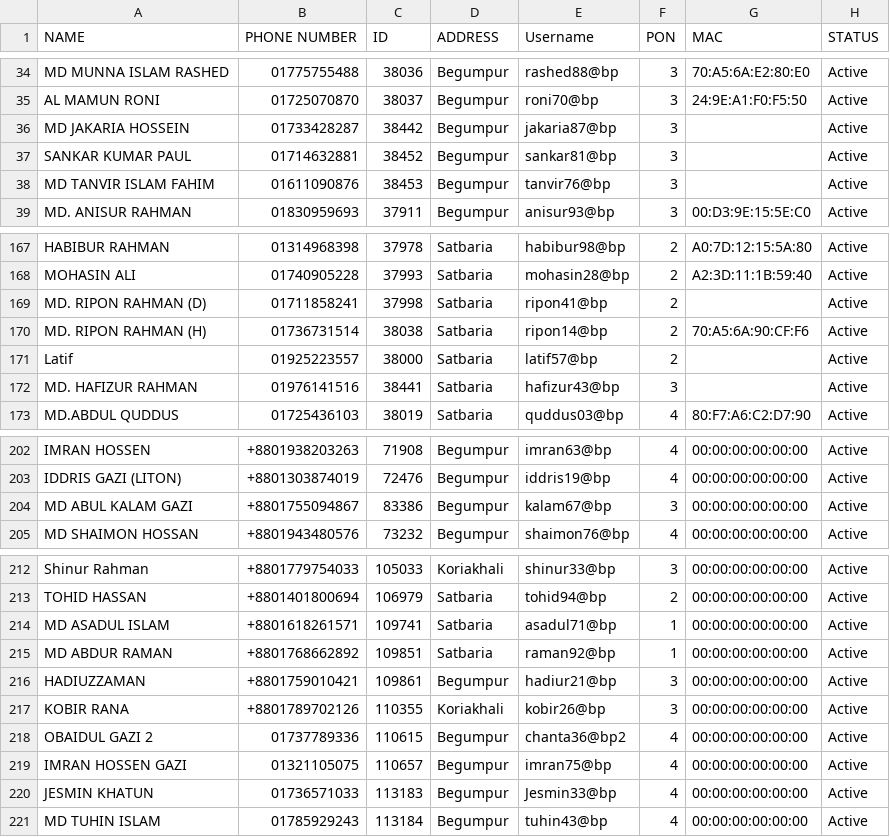
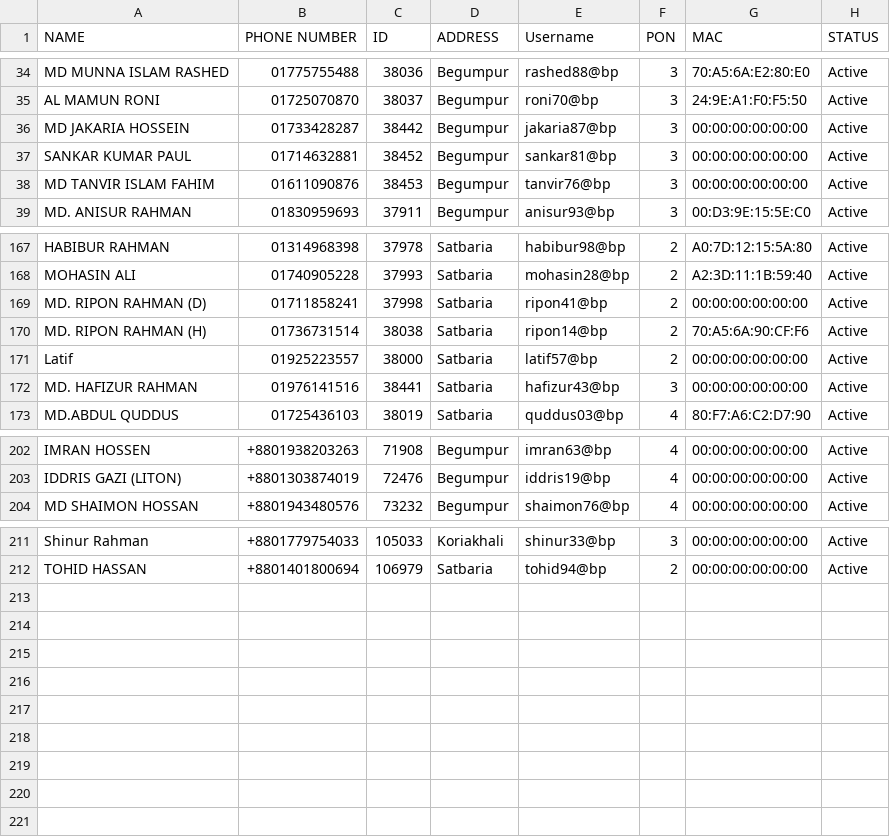
Before and after one commit to masud673/masud, a CSV file: data.csv, drawn as a sheet; only a part is shown, gaps mark what is left out; the diff covers the shown part only.

Commit message:
data.csv

```diff
--- a/data.csv
+++ b/data.csv
@@ -35,5 +35,5 @@ MD MUNNA ISLAM RASHED,01775755488,38036,Begumpur,rashed88@bp,3,70:A5:6A:E2:80:E0
 AL MAMUN RONI,01725070870,38037,Begumpur,roni70@bp,3,24:9E:A1:F0:F5:50,Active
-MD JAKARIA HOSSEIN,01733428287,38442,Begumpur,jakaria87@bp,3,,Active
-SANKAR KUMAR PAUL,01714632881,38452,Begumpur,sankar81@bp,3,,Active
-MD TANVIR ISLAM FAHIM,01611090876,38453,Begumpur,tanvir76@bp,3,,Active
+MD JAKARIA HOSSEIN,01733428287,38442,Begumpur,jakaria87@bp,3,00:00:00:00:00:00,Active
+SANKAR KUMAR PAUL,01714632881,38452,Begumpur,sankar81@bp,3,00:00:00:00:00:00,Active
+MD TANVIR ISLAM FAHIM,01611090876,38453,Begumpur,tanvir76@bp,3,00:00:00:00:00:00,Active
 MD. ANISUR RAHMAN,01830959693,37911,Begumpur,anisur93@bp,3,00:D3:9E:15:5E:C0,Active
@@ -168,6 +168,6 @@ HABIBUR RAHMAN,01314968398,37978,Satbaria,habibur98@bp,2,A0:7D:12:15:5A:80,Activ
 MOHASIN ALI,01740905228,37993,Satbaria,mohasin28@bp,2,A2:3D:11:1B:59:40,Active
-MD. RIPON RAHMAN (D),01711858241,37998,Satbaria,ripon41@bp,2,,Active
+MD. RIPON RAHMAN (D),01711858241,37998,Satbaria,ripon41@bp,2,00:00:00:00:00:00,Active
 MD. RIPON RAHMAN (H),01736731514,38038,Satbaria,ripon14@bp,2,70:A5:6A:90:CF:F6,Active
-Latif,01925223557,38000,Satbaria,latif57@bp,2,,Active
-MD. HAFIZUR RAHMAN,01976141516,38441,Satbaria,hafizur43@bp,3,,Active
+Latif,01925223557,38000,Satbaria,latif57@bp,2,00:00:00:00:00:00,Active
+MD. HAFIZUR RAHMAN,01976141516,38441,Satbaria,hafizur43@bp,3,00:00:00:00:00:00,Active
 MD.ABDUL QUDDUS,01725436103,38019,Satbaria,quddus03@bp,4,80:F7:A6:C2:D7:90,Active
@@ -203,3 +203,2 @@ IMRAN HOSSEN,+8801938203263,71908,Begumpur,imran63@bp,4,00:00:00:00:00:00,Active
 IDDRIS GAZI (LITON),+8801303874019,72476,Begumpur,iddris19@bp,4,00:00:00:00:00:00,Active
-MD ABUL KALAM GAZI,+8801755094867,83386,Begumpur,kalam67@bp,3,00:00:00:00:00:00,Active
 MD SHAIMON HOSSAN,+8801943480576,73232,Begumpur,shaimon76@bp,4,00:00:00:00:00:00,Active
@@ -213,9 +212 @@ Shinur Rahman,+8801779754033,105033,Koriakhali,shinur33@bp,3,00:00:00:00:00:00,A
 TOHID HASSAN,+8801401800694,106979,Satbaria,tohid94@bp,2,00:00:00:00:00:00,Active
-MD ASADUL ISLAM,+8801618261571,109741,Satbaria,asadul71@bp,1,00:00:00:00:00:00,Active
-MD ABDUR RAMAN,+8801768662892,109851,Satbaria,raman92@bp,1,00:00:00:00:00:00,Active
-HADIUZZAMAN,+8801759010421,109861,Begumpur,hadiur21@bp,3,00:00:00:00:00:00,Active
-KOBIR RANA,+8801789702126,110355,Koriakhali,kobir26@bp,3,00:00:00:00:00:00,Active
-OBAIDUL GAZI 2,01737789336,110615,Begumpur,chanta36@bp2,4,00:00:00:00:00:00,Active
-IMRAN HOSSEN GAZI,01321105075,110657,Begumpur,imran75@bp,4,00:00:00:00:00:00,Active
-JESMIN KHATUN,01736571033,113183,Begumpur,Jesmin33@bp,4,00:00:00:00:00:00,Active
-MD TUHIN ISLAM,01785929243,113184,Begumpur,tuhin43@bp,4,00:00:00:00:00:00,Active
```
Also changed, not shown: 5 edited cells elsewhere in this file.
